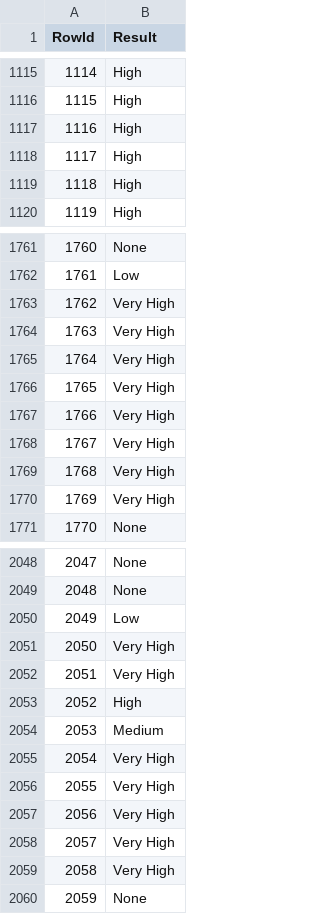
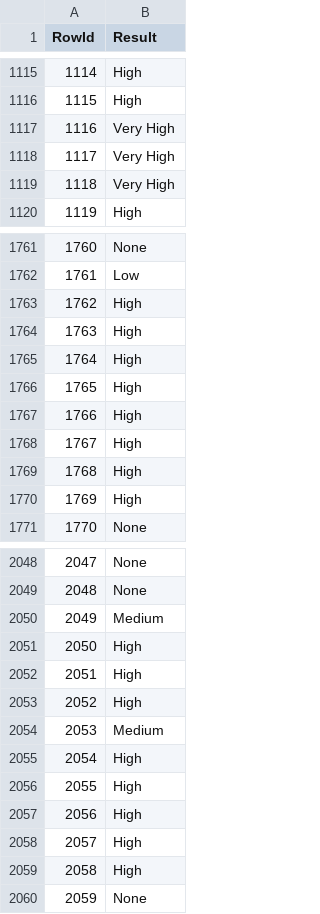
Before and after one commit to axcm19/DAA-2324, a CSV file: Tarefa-Dataset-Competição/prevision-dt/ficheiro_submissao.csv, drawn as a sheet; only a part is shown, gaps mark what is left out; the diff covers the shown part only.

Commit message:
submissao

```diff
--- a/Tarefa-Dataset-Competição/prevision-dt/ficheiro_submissao.csv
+++ b/Tarefa-Dataset-Competição/prevision-dt/ficheiro_submissao.csv
@@ -1116,5 +1116,5 @@ RowId,Result
 1115,High
-1116,High
-1117,High
-1118,High
+1116,Very High
+1117,Very High
+1118,Very High
 1119,High
@@ -1762,10 +1762,10 @@ RowId,Result
 1761,Low
-1762,Very High
-1763,Very High
-1764,Very High
-1765,Very High
-1766,Very High
-1767,Very High
-1768,Very High
-1769,Very High
+1762,High
+1763,High
+1764,High
+1765,High
+1766,High
+1767,High
+1768,High
+1769,High
 1770,None
@@ -2049,12 +2049,12 @@ RowId,Result
 2048,None
-2049,Low
-2050,Very High
-2051,Very High
+2049,Medium
+2050,High
+2051,High
 2052,High
 2053,Medium
-2054,Very High
-2055,Very High
-2056,Very High
-2057,Very High
-2058,Very High
+2054,High
+2055,High
+2056,High
+2057,High
+2058,High
 2059,None
```
Also changed, not shown: 135 edited cells elsewhere in this file.
